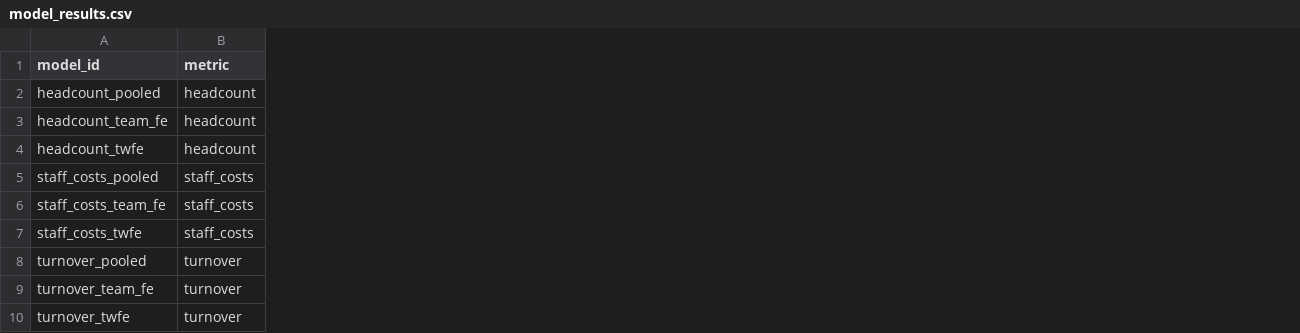
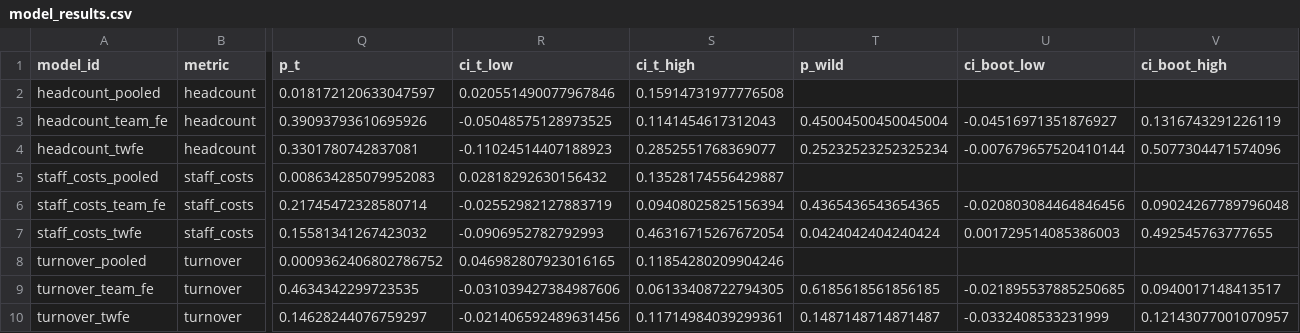
Before and after one commit to NahianIbnat-2000/F1-moneyball, a CSV file: website/public/data/model_results.csv, drawn as a sheet; only a part is shown, gaps mark what is left out; the diff names each change by its address in the sheet, - before the commit and + after, or states it on an @@ line.

```diff
--- a/website/public/data/model_results.csv
+++ b/website/public/data/model_results.csv
+column Q (p_t), rows 2-10: 0.018172120633047597 | 0.39093793610695926 | 0.3301780742837081 | 0.008634285079952083 | 0.21745472328580714 | 0.15581341267423032 | 0.0009362406802786752 | 0.4634342299723535 | 0.14628244076759297
+column R (ci_t_low), rows 2-10: 0.020551490077967846 | -0.05048575128973525 | -0.11024514407188923 | 0.02818292630156432 | -0.02552982127883719 | -0.0906952782792993 | 0.046982807923016165 | -0.031039427384987606 | -0.021406592489631456
+column S (ci_t_high), rows 2-10: 0.15914731977776508 | 0.1141454617312043 | 0.2852551768369077 | 0.13528174556429887 | 0.09408025825156394 | 0.46316715267672054 | 0.11854280209904246 | 0.06133408722794305 | 0.11714984039299361
+column T (p_wild), rows 3-10: 0.45004500450045004 | 0.25232523252325234 |  | 0.4365436543654365 | 0.0424042404240424 |  | 0.6185618561856185 | 0.1487148714871487
+column U (ci_boot_low), rows 3-10: -0.04516971351876927 | -0.007679657520410144 |  | -0.020803084464846456 | 0.001729514085386003 |  | -0.021895537885250685 | -0.0332408533231999
+column V (ci_boot_high), rows 3-10: 0.1316743291226119 | 0.5077304471574096 |  | 0.09024267789796048 | 0.492545763777655 |  | 0.0940017148413517 | 0.12143077001070957
```
Also changed, not shown: website/public/data/cost_cap_models.csv, website/public/data/efficiency.csv, 11 other files.
